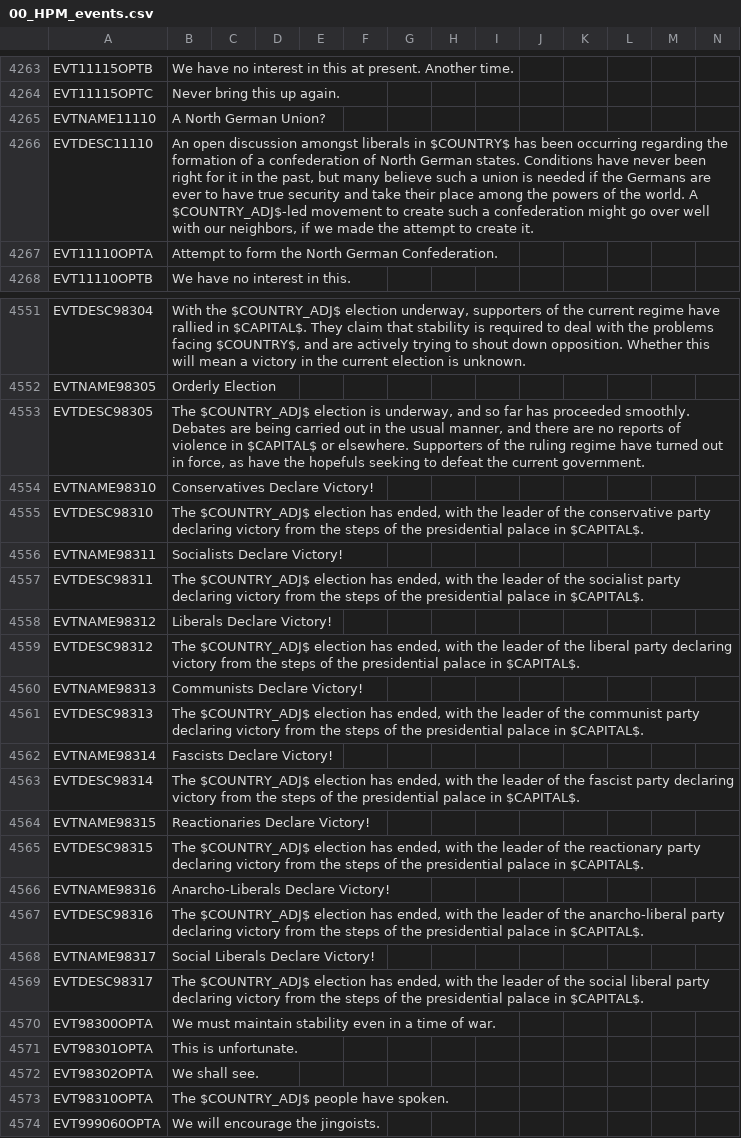
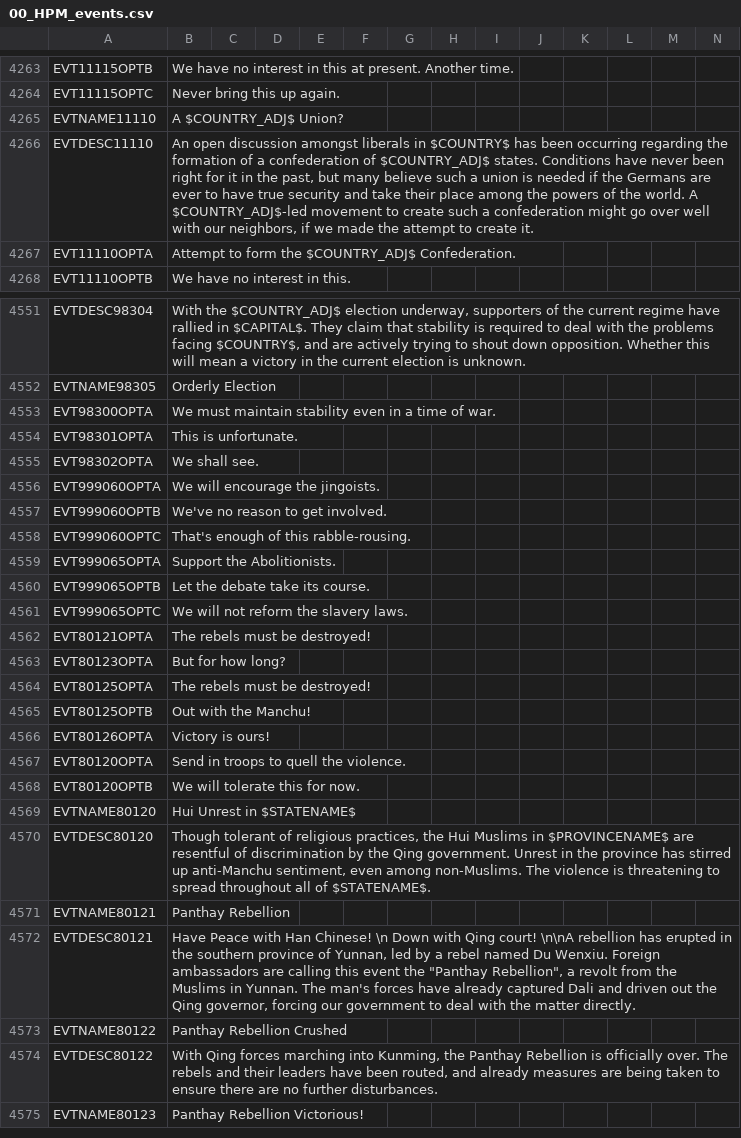
Before and after one commit to Nivaturimika/AHMP, a CSV file: AHPM_MP/localisation/00_HPM_events.csv, drawn as a sheet; only a part is shown, gaps mark what is left out; the shorter side is filled out with more unchanged rows; the diff covers the shown part only.

```diff
--- a/AHPM_MP/localisation/00_HPM_events.csv
+++ b/AHPM_MP/localisation/00_HPM_events.csv
@@ -4264,5 +4264,5 @@ EVT11115OPTB;We have no interest in this at present. Another time.;;;;;;;;;;;;;
 EVT11115OPTC;Never bring this up again.;;;;;;;;;;;;;
-EVTNAME11110;A North German Union?;;;;;;;;;;;;;
-EVTDESC11110;An open discussion amongst liberals in $COUNTRY$ has been occurring regarding the formation of a confederation of North German states. Conditions have never been right for it in the past, but many believe such a union is needed if the Germans are ever to have true security and take their place among the powers of the world. A $COUNTRY_ADJ$-led movement to create such a confederation might go over well with our neighbors, if we made the attempt to create it.;;;;;;;;;;;;;
-EVT11110OPTA;Attempt to form the North German Confederation.;;;;;;;;;;;;;
+EVTNAME11110;A $COUNTRY_ADJ$ Union?;;;;;;;;;;;;;
+EVTDESC11110;An open discussion amongst liberals in $COUNTRY$ has been occurring regarding the formation of a confederation of $COUNTRY_ADJ$ states. Conditions have never been right for it in the past, but many believe such a union is needed if the Germans are ever to have true security and take their place among the powers of the world. A $COUNTRY_ADJ$-led movement to create such a confederation might go over well with our neighbors, if we made the attempt to create it.;;;;;;;;;;;;;
+EVT11110OPTA;Attempt to form the $COUNTRY_ADJ$ Confederation.;;;;;;;;;;;;;
 EVT11110OPTB;We have no interest in this.;;;;;;;;;;;;;
@@ -4552,19 +4552,2 @@ EVTDESC98304;With the $COUNTRY_ADJ$ election underway, supporters of the current
 EVTNAME98305;Orderly Election;;;;;;;;;;;;;
-EVTDESC98305;The $COUNTRY_ADJ$ election is underway, and so far has proceeded smoothly. Debates are being carried out in the usual manner, and there are no reports of violence in $CAPITAL$ or elsewhere. Supporters of the ruling regime have turned out in force, as have the hopefuls seeking to defeat the current government.;;;;;;;;;;;;;
-EVTNAME98310;Conservatives Declare Victory!;;;;;;;;;;;;;
-EVTDESC98310;The $COUNTRY_ADJ$ election has ended, with the leader of the conservative party declaring victory from the steps of the presidential palace in $CAPITAL$.;;;;;;;;;;;;;
-EVTNAME98311;Socialists Declare Victory!;;;;;;;;;;;;;
-EVTDESC98311;The $COUNTRY_ADJ$ election has ended, with the leader of the socialist party declaring victory from the steps of the presidential palace in $CAPITAL$.;;;;;;;;;;;;;
-EVTNAME98312;Liberals Declare Victory!;;;;;;;;;;;;;
-EVTDESC98312;The $COUNTRY_ADJ$ election has ended, with the leader of the liberal party declaring victory from the steps of the presidential palace in $CAPITAL$.;;;;;;;;;;;;;
-EVTNAME98313;Communists Declare Victory!;;;;;;;;;;;;;
-EVTDESC98313;The $COUNTRY_ADJ$ election has ended, with the leader of the communist party declaring victory from the steps of the presidential palace in $CAPITAL$.;;;;;;;;;;;;;
-EVTNAME98314;Fascists Declare Victory!;;;;;;;;;;;;;
-EVTDESC98314;The $COUNTRY_ADJ$ election has ended, with the leader of the fascist party declaring victory from the steps of the presidential palace in $CAPITAL$.;;;;;;;;;;;;;
-EVTNAME98315;Reactionaries Declare Victory!;;;;;;;;;;;;;
-EVTDESC98315;The $COUNTRY_ADJ$ election has ended, with the leader of the reactionary party declaring victory from the steps of the presidential palace in $CAPITAL$.;;;;;;;;;;;;;
-EVTNAME98316;Anarcho-Liberals Declare Victory!;;;;;;;;;;;;;
-EVTDESC98316;The $COUNTRY_ADJ$ election has ended, with the leader of the anarcho-liberal party declaring victory from the steps of the presidential palace in $CAPITAL$.;;;;;;;;;;;;;
-EVTNAME98317;Social Liberals Declare Victory!;;;;;;;;;;;;;
-EVTDESC98317;The $COUNTRY_ADJ$ election has ended, with the leader of the social liberal party declaring victory from the steps of the presidential palace in $CAPITAL$.;;;;;;;;;;;;;
 EVT98300OPTA;We must maintain stability even in a time of war.;;;;;;;;;;;;;
@@ -4572,3 +4555,2 @@ EVT98301OPTA;This is unfortunate.;;;;;;;;;;;;;
 EVT98302OPTA;We shall see.;;;;;;;;;;;;;
-EVT98310OPTA;The $COUNTRY_ADJ$ people have spoken.;;;;;;;;;;;;;
 EVT999060OPTA;We will encourage the jingoists.;;;;;;;;;;;;;
```
Also changed, not shown: 6 edited cells elsewhere in this file, 5 other files.
